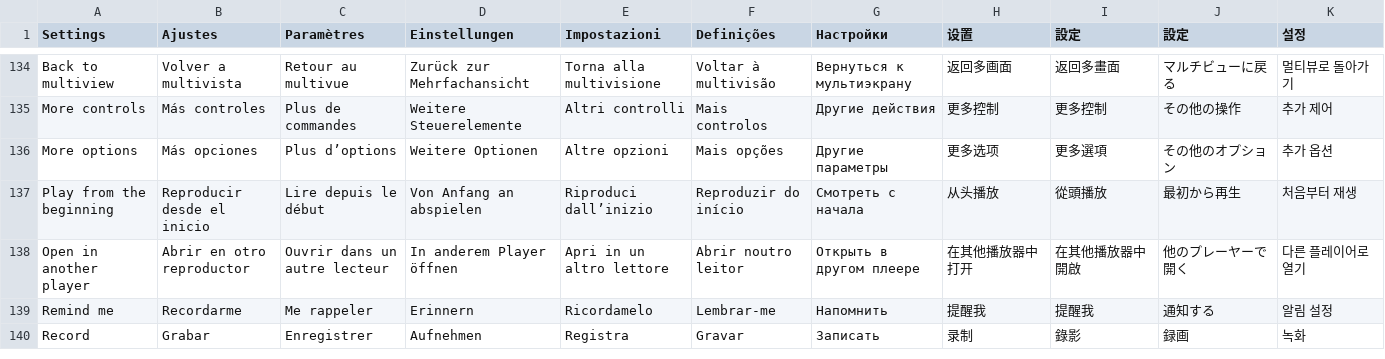
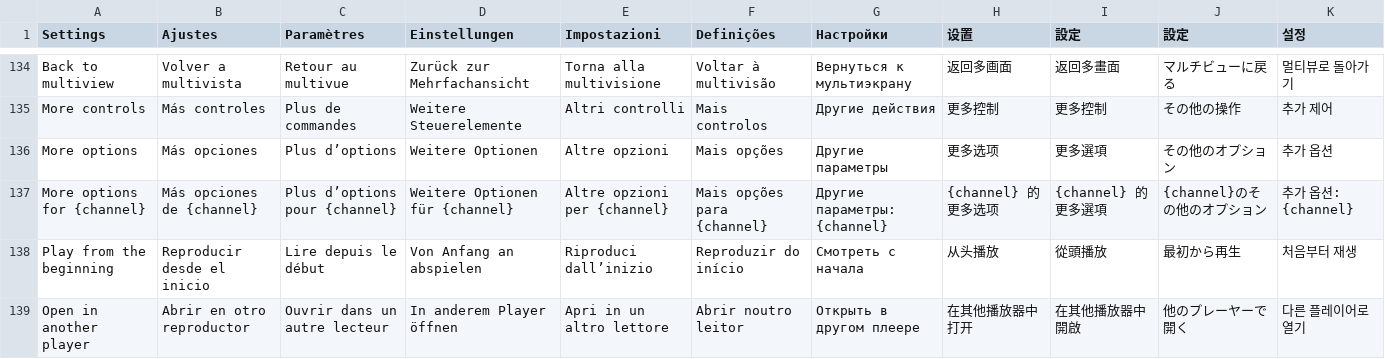
Before and after one commit to teng-lin/patina-iptv, a TSV file: crates/iptv-core/src/i18n/messages.tsv, drawn as a sheet; only a part is shown, gaps mark what is left out; the shorter side is filled out with more unchanged rows; the diff names each change by its address in the sheet, - before the commit and + after, or states it on an @@ line.

```diff
--- a/crates/iptv-core/src/i18n/messages.tsv
+++ b/crates/iptv-core/src/i18n/messages.tsv
+row 137: More options for {channel} | Más opciones de {channel} | Plus d’options pour {channel} | Weitere Optionen für {channel} | Altre opzioni per {channel} | Mais opções para {channel} | Другие параметры: {channel} | {channel} 的更多选项 | {channel} 的更多選項 | {channel}のその他のオプション | 추가 옵션: {channel}
```
Also changed, not shown: 7 other files.
